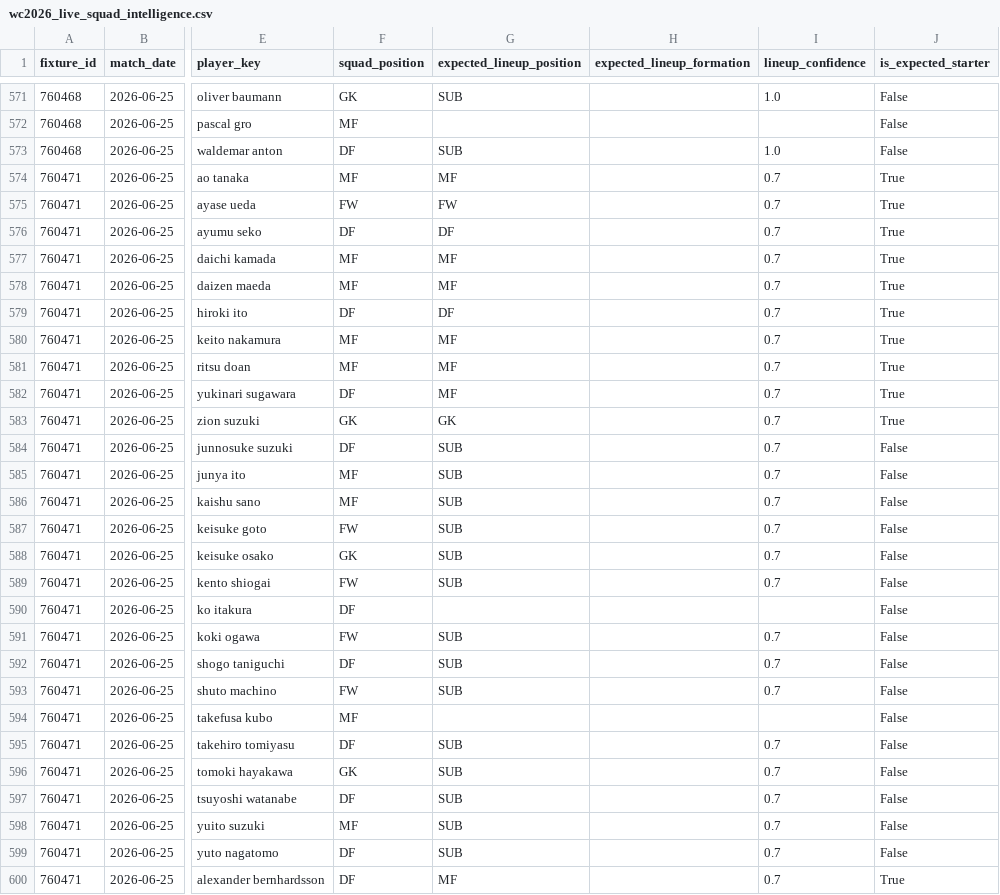
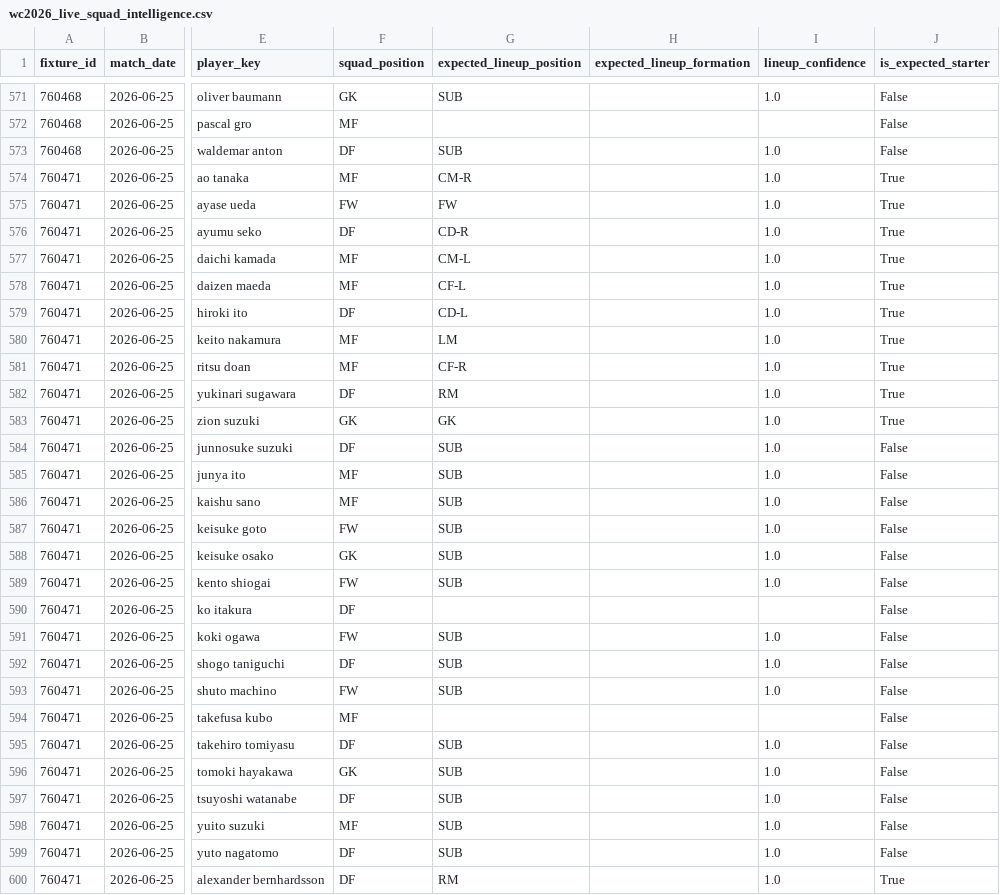
Before and after one commit to matteodethomasis-svg/wc2026-model, a CSV file: reports/wc2026_live_squad_intelligence.csv, drawn as a sheet; only a part is shown, gaps mark what is left out; the diff covers the shown part only; the diff names each change by its address in the sheet, - before the commit and + after, or states it on an @@ line.

```diff
--- a/reports/wc2026_live_squad_intelligence.csv
+++ b/reports/wc2026_live_squad_intelligence.csv
-G574 (expected_lineup_position): MF
+G574 (expected_lineup_position): CM-R
-I574:I589 (lineup_confidence): 0.7
+I574:I589 (lineup_confidence): 1.0
-G576 (expected_lineup_position): DF
+G576 (expected_lineup_position): CD-R
-G577 (expected_lineup_position): MF
+G577 (expected_lineup_position): CM-L
-G578 (expected_lineup_position): MF
+G578 (expected_lineup_position): CF-L
-G579 (expected_lineup_position): DF
+G579 (expected_lineup_position): CD-L
-G580 (expected_lineup_position): MF
+G580 (expected_lineup_position): LM
-G581 (expected_lineup_position): MF
+G581 (expected_lineup_position): CF-R
-G582 (expected_lineup_position): MF
+G582 (expected_lineup_position): RM
-I591:I593 (lineup_confidence): 0.7
+I591:I593 (lineup_confidence): 1.0
-I595:I600 (lineup_confidence): 0.7
+I595:I600 (lineup_confidence): 1.0
-G600 (expected_lineup_position): MF
+G600 (expected_lineup_position): RM
```
Also changed, not shown: 98 edited cells elsewhere in this file, data/interim/polymarket_world_cup_winner.csv, data/interim/wc2026_expected_lineups_espn.csv, 5 other files.
